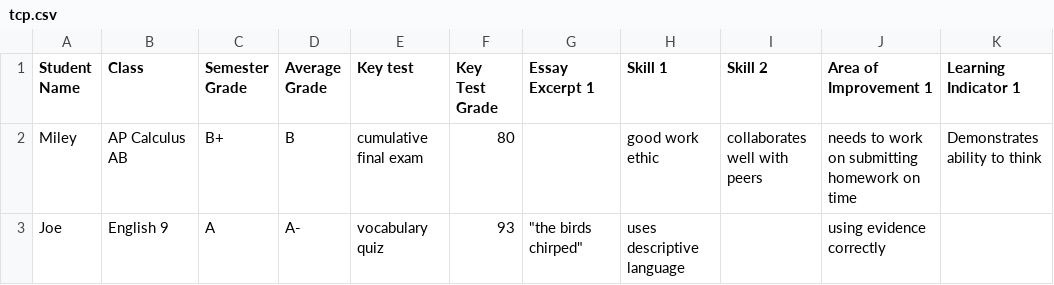
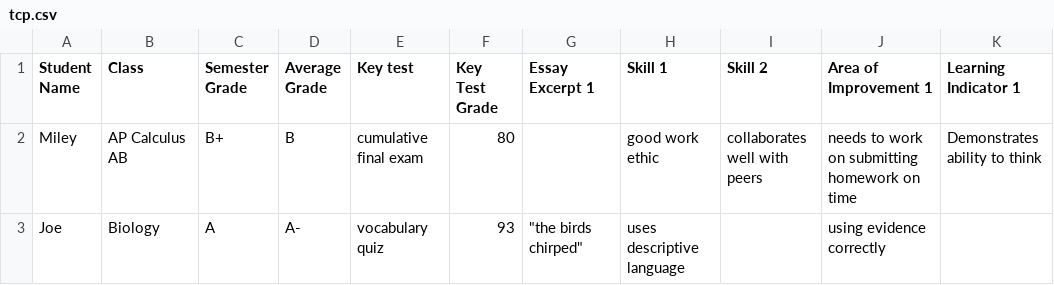
Before and after one commit to Elca10/Comment_Project, a CSV file: tcp.csv, drawn as a sheet.

```diff
--- a/tcp.csv
+++ b/tcp.csv
@@ -2,2 +2,2 @@ Student Name,Class,Semester Grade,Average Grade,Key test,Key Test Grade,Essay Ex
 Miley,AP Calculus AB,B+,B,cumulative final exam,80,,good work ethic,collaborates well with peers,needs to work on submitting homework on time,Demonstrates ability to think
-Joe,English 9,A,A-,vocabulary quiz,93,"""the birds chirped""",uses descriptive language,,using evidence correctly,
+Joe,Biology,A,A-,vocabulary quiz,93,"""the birds chirped""",uses descriptive language,,using evidence correctly,
```
Also changed, not shown: tcpClass.csv.
